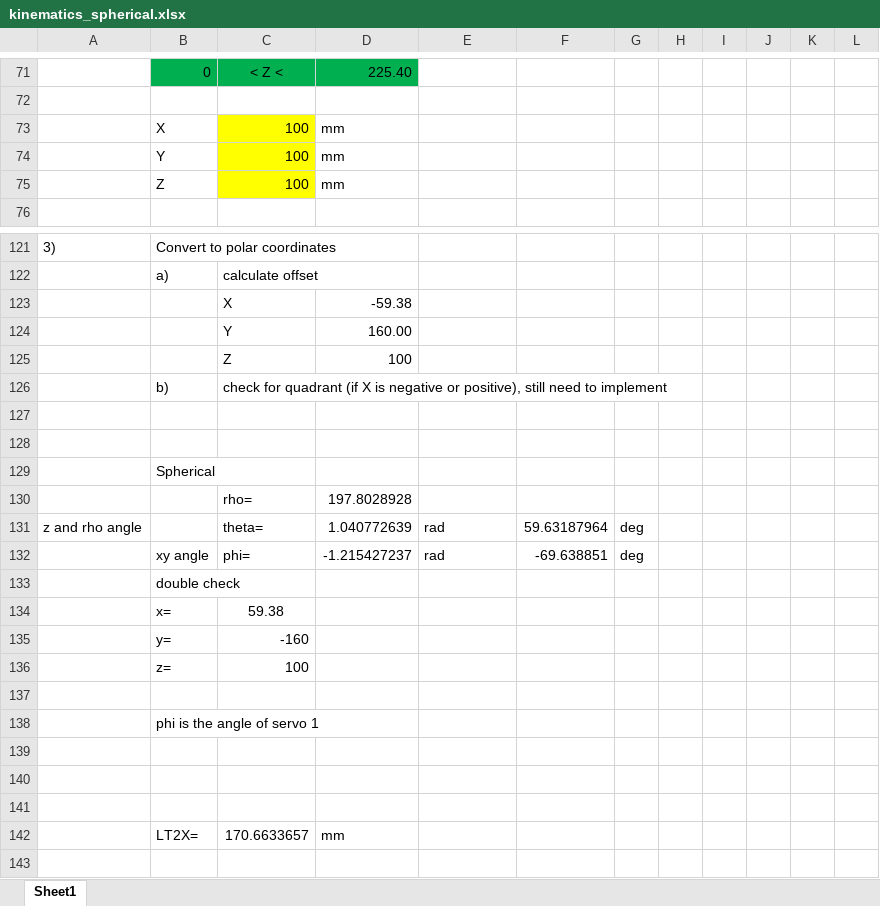
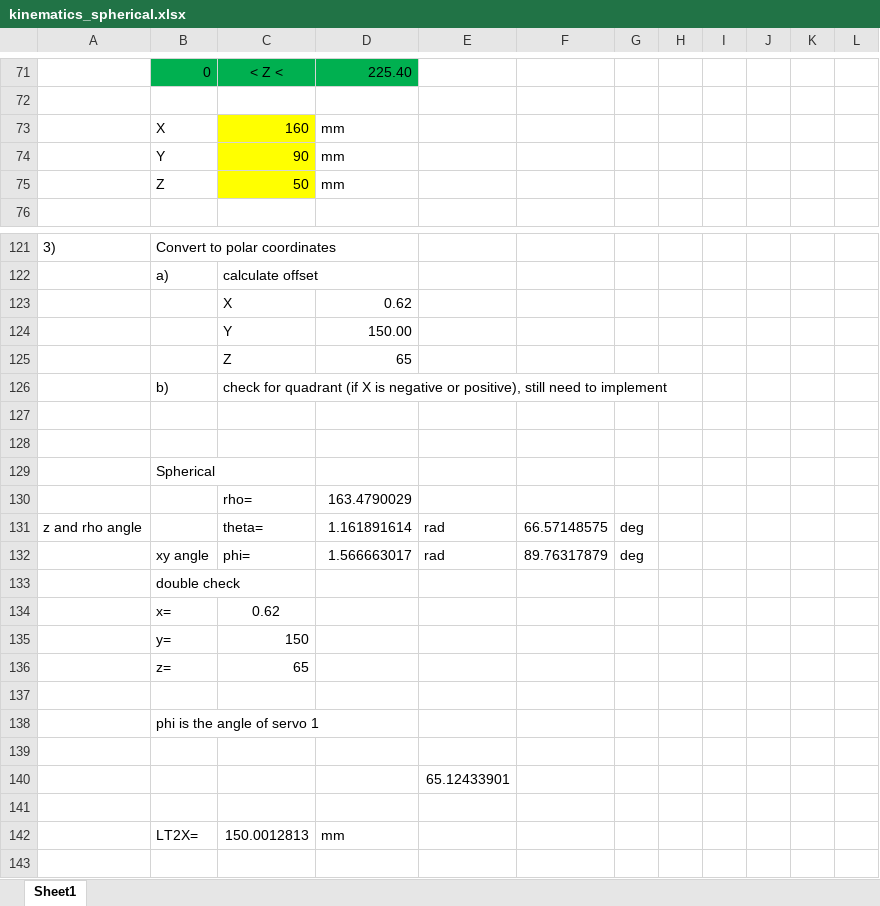
Before and after one commit to oldchoppy/DOT, an Excel workbook: kinematics_spherical.xlsx, sheet Sheet1, drawn as a sheet; only a part is shown, gaps mark what is left out; values as stored, in another font and other column widths than the file's, no borders; charts and pictures not drawn; removed rows and columns are numbered as before the commit, all else as after; the diff covers the shown part only; the diff names each change by its address in the sheet, - before the commit and + after, or states it on an @@ line.

```diff
--- a/kinematics_spherical.xlsx (sheet Sheet1)
+++ b/kinematics_spherical.xlsx (sheet Sheet1)
-C73: 100
+C73: 160
-C74: 100
+C74: 90
-C75: 100
+C75: 50
-D123: -59.38
+D123: 0.62
-D124: 160.00
+D124: 150.00
-D125: 100
+D125: 65
-D130: 197.8028928
+D130: 163.4790029
-D131: 1.040772639
+D131: 1.161891614
-F131: 59.63187964
+F131: 66.57148575
-D132: -1.215427237
+D132: 1.566663017
-F132: -69.638851
+F132: 89.76317879
-C134: 59.38
+C134: 0.62
-C135: -160
+C135: 150
-C136: 100
+C136: 65
+row 140:  |  |  |  | 65.12433901
-row 141: (empty)
-C142: 170.6633657
+C142: 150.0012813
```
Also changed, not shown: other rows of this sheet.
